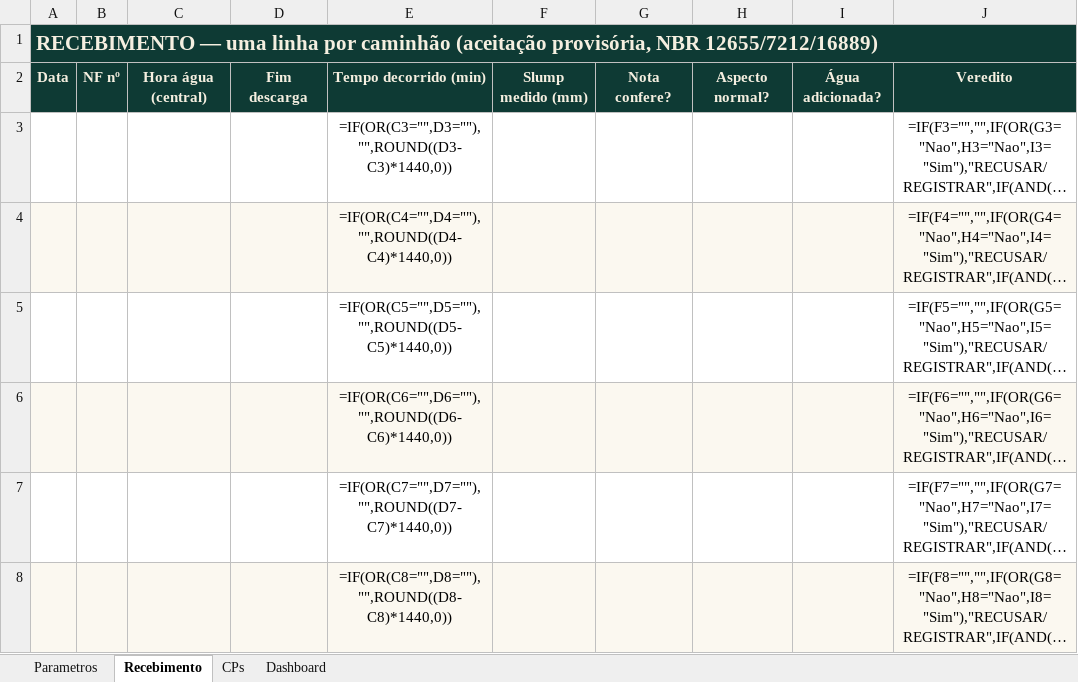
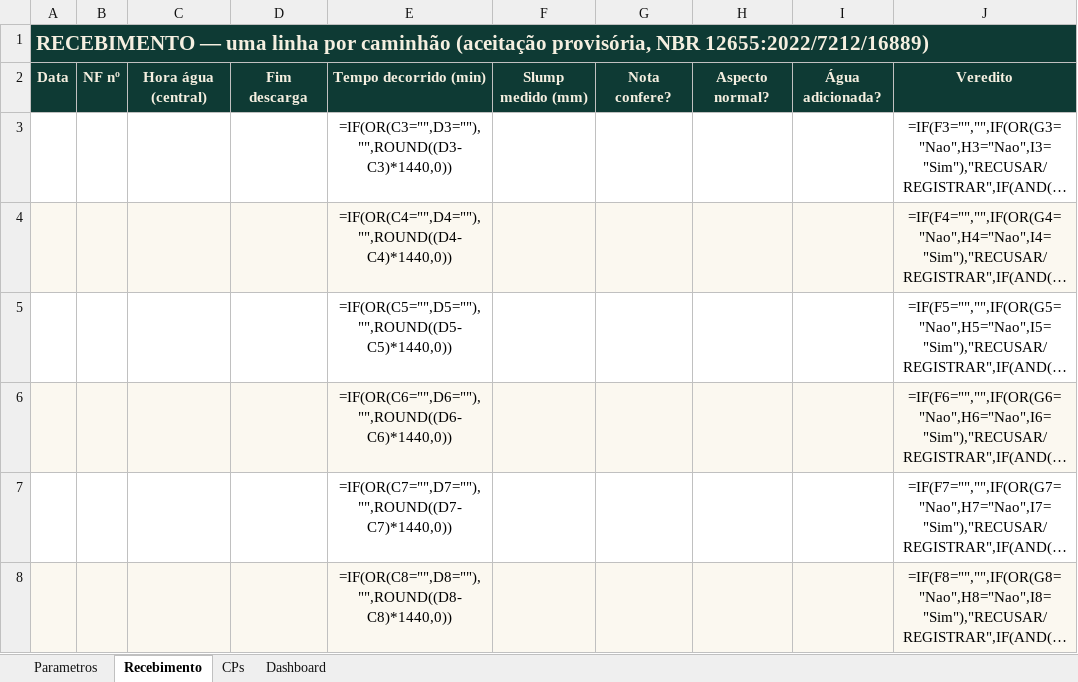
Before and after one commit to gustavodomingos10/teste, an Excel workbook: escola-de-obra/05-curso-concreto/kit/planilha/planilha-concreto.xlsx, sheet Recebimento, drawn as a sheet; only a part is shown; long unchanged cells end in …; values as stored, in another font and other column widths than the file's, no borders; formulas without a stored value are shown as written; conditional formats not drawn; the diff names each change by its address in the sheet, - before the commit and + after, or states it on an @@ line.

```diff
--- a/escola-de-obra/05-curso-concreto/kit/planilha/planilha-concreto.xlsx (sheet Recebimento)
+++ b/escola-de-obra/05-curso-concreto/kit/planilha/planilha-concreto.xlsx (sheet Recebimento)
-A1: …provisória, NBR 12655/7212/16889)
+A1: …provisória, NBR 12655:2022/7212/16889)
```
Also changed, not shown: sheet CPs, sheet Parametros, sheet Dashboard, escola-de-obra/02-curso-piloto/kit/planilha/planilha-fissuras.xlsx, escola-de-obra/04-curso-fundacoes/kit/planilha/planilha-fundacoes.xlsx, 43 other files.
